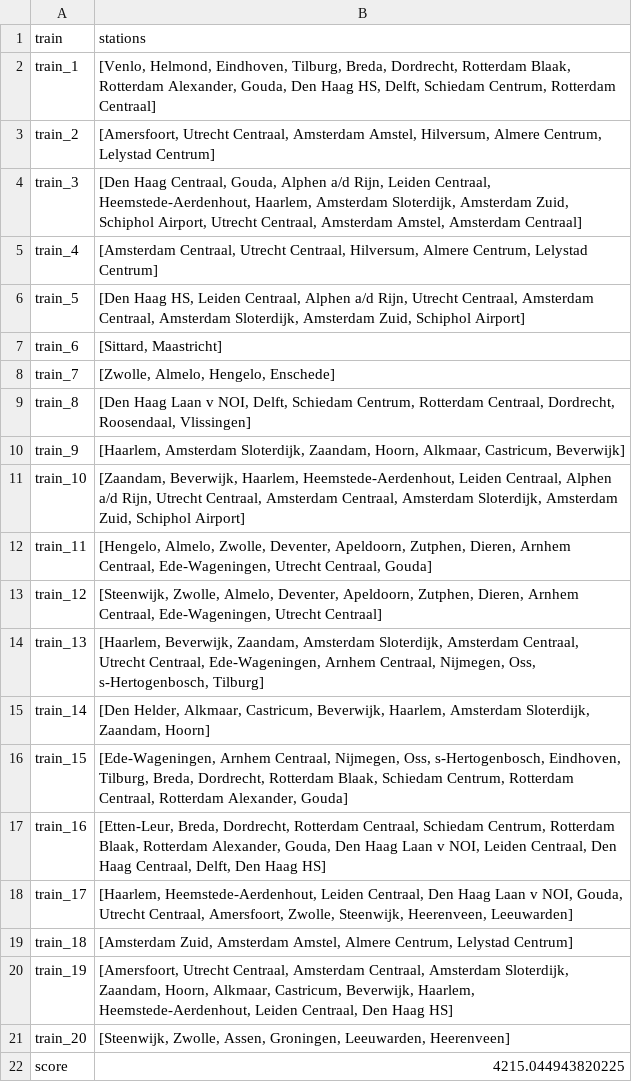
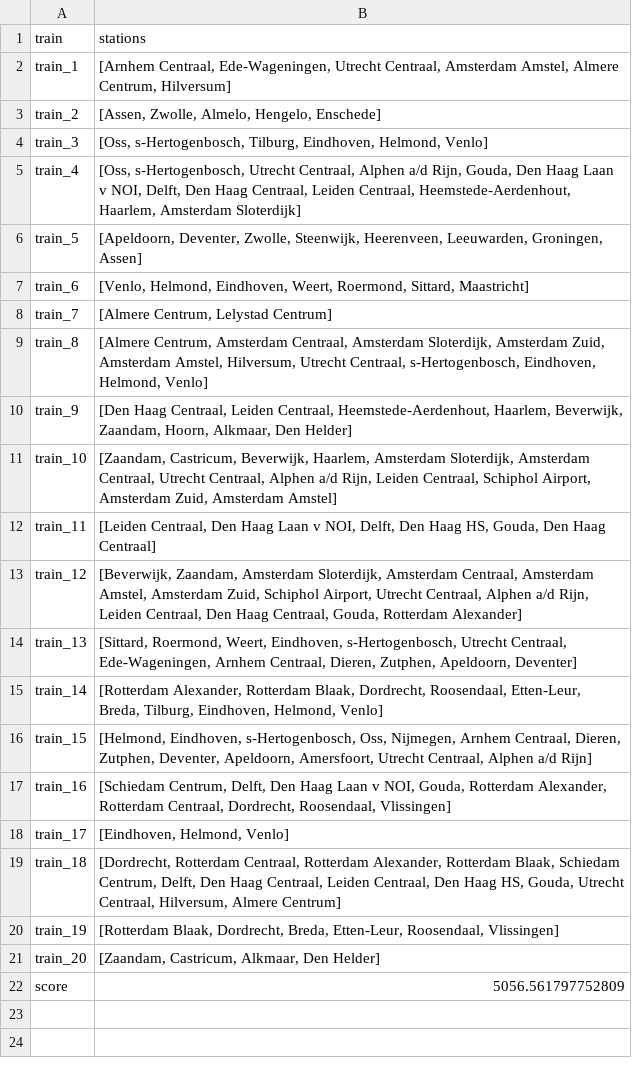
Before and after one commit to Jeteliens/RailNL, a CSV file: output1.csv, drawn as a sheet.

```diff
--- a/output1.csv
+++ b/output1.csv
@@ -1,22 +1,22 @@
 train,stations
-train_1,"[Venlo, Helmond, Eindhoven, Tilburg, Breda, Dordrecht, Rotterdam Blaak, Rotterdam Alexander, Gouda, Den Haag HS, Delft, Schiedam Centrum, Rotterdam Centraal]"
-train_2,"[Amersfoort, Utrecht Centraal, Amsterdam Amstel, Hilversum, Almere Centrum, Lelystad Centrum]"
-train_3,"[Den Haag Centraal, Gouda, Alphen a/d Rijn, Leiden Centraal, Heemstede-Aerdenhout, Haarlem, Amsterdam Sloterdijk, Amsterdam Zuid, Schiphol Airport, Utrecht Centraal, Amsterdam Amstel, Amsterdam Centraal]"
-train_4,"[Amsterdam Centraal, Utrecht Centraal, Hilversum, Almere Centrum, Lelystad Centrum]"
-train_5,"[Den Haag HS, Leiden Centraal, Alphen a/d Rijn, Utrecht Centraal, Amsterdam Centraal, Amsterdam Sloterdijk, Amsterdam Zuid, Schiphol Airport]"
-train_6,"[Sittard, Maastricht]"
-train_7,"[Zwolle, Almelo, Hengelo, Enschede]"
-train_8,"[Den Haag Laan v NOI, Delft, Schiedam Centrum, Rotterdam Centraal, Dordrecht, Roosendaal, Vlissingen]"
-train_9,"[Haarlem, Amsterdam Sloterdijk, Zaandam, Hoorn, Alkmaar, Castricum, Beverwijk]"
-train_10,"[Zaandam, Beverwijk, Haarlem, Heemstede-Aerdenhout, Leiden Centraal, Alphen a/d Rijn, Utrecht Centraal, Amsterdam Centraal, Amsterdam Sloterdijk, Amsterdam Zuid, Schiphol Airport]"
-train_11,"[Hengelo, Almelo, Zwolle, Deventer, Apeldoorn, Zutphen, Dieren, Arnhem Centraal, Ede-Wageningen, Utrecht Centraal, Gouda]"
-train_12,"[Steenwijk, Zwolle, Almelo, Deventer, Apeldoorn, Zutphen, Dieren, Arnhem Centraal, Ede-Wageningen, Utrecht Centraal]"
-train_13,"[Haarlem, Beverwijk, Zaandam, Amsterdam Sloterdijk, Amsterdam Centraal, Utrecht Centraal, Ede-Wageningen, Arnhem Centraal, Nijmegen, Oss, s-Hertogenbosch, Tilburg]"
-train_14,"[Den Helder, Alkmaar, Castricum, Beverwijk, Haarlem, Amsterdam Sloterdijk, Zaandam, Hoorn]"
-train_15,"[Ede-Wageningen, Arnhem Centraal, Nijmegen, Oss, s-Hertogenbosch, Eindhoven, Tilburg, Breda, Dordrecht, Rotterdam Blaak, Schiedam Centrum, Rotterdam Centraal, Rotterdam Alexander, Gouda]"
-train_16,"[Etten-Leur, Breda, Dordrecht, Rotterdam Centraal, Schiedam Centrum, Rotterdam Blaak, Rotterdam Alexander, Gouda, Den Haag Laan v NOI, Leiden Centraal, Den Haag Centraal, Delft, Den Haag HS]"
-train_17,"[Haarlem, Heemstede-Aerdenhout, Leiden Centraal, Den Haag Laan v NOI, Gouda, Utrecht Centraal, Amersfoort, Zwolle, Steenwijk, Heerenveen, Leeuwarden]"
-train_18,"[Amsterdam Zuid, Amsterdam Amstel, Almere Centrum, Lelystad Centrum]"
-train_19,"[Amersfoort, Utrecht Centraal, Amsterdam Centraal, Amsterdam Sloterdijk, Zaandam, Hoorn, Alkmaar, Castricum, Beverwijk, Haarlem, Heemstede-Aerdenhout, Leiden Centraal, Den Haag HS]"
-train_20,"[Steenwijk, Zwolle, Assen, Groningen, Leeuwarden, Heerenveen]"
-score,4215.044943820225
+train_1,"[Arnhem Centraal, Ede-Wageningen, Utrecht Centraal, Amsterdam Amstel, Almere Centrum, Hilversum]"
+train_2,"[Assen, Zwolle, Almelo, Hengelo, Enschede]"
+train_3,"[Oss, s-Hertogenbosch, Tilburg, Eindhoven, Helmond, Venlo]"
+train_4,"[Oss, s-Hertogenbosch, Utrecht Centraal, Alphen a/d Rijn, Gouda, Den Haag Laan v NOI, Delft, Den Haag Centraal, Leiden Centraal, Heemstede-Aerdenhout, Haarlem, Amsterdam Sloterdijk]"
+train_5,"[Apeldoorn, Deventer, Zwolle, Steenwijk, Heerenveen, Leeuwarden, Groningen, Assen]"
+train_6,"[Venlo, Helmond, Eindhoven, Weert, Roermond, Sittard, Maastricht]"
+train_7,"[Almere Centrum, Lelystad Centrum]"
+train_8,"[Almere Centrum, Amsterdam Centraal, Amsterdam Sloterdijk, Amsterdam Zuid, Amsterdam Amstel, Hilversum, Utrecht Centraal, s-Hertogenbosch, Eindhoven, Helmond, Venlo]"
+train_9,"[Den Haag Centraal, Leiden Centraal, Heemstede-Aerdenhout, Haarlem, Beverwijk, Zaandam, Hoorn, Alkmaar, Den Helder]"
+train_10,"[Zaandam, Castricum, Beverwijk, Haarlem, Amsterdam Sloterdijk, Amsterdam Centraal, Utrecht Centraal, Alphen a/d Rijn, Leiden Centraal, Schiphol Airport, Amsterdam Zuid, Amsterdam Amstel]"
+train_11,"[Leiden Centraal, Den Haag Laan v NOI, Delft, Den Haag HS, Gouda, Den Haag Centraal]"
+train_12,"[Beverwijk, Zaandam, Amsterdam Sloterdijk, Amsterdam Centraal, Amsterdam Amstel, Amsterdam Zuid, Schiphol Airport, Utrecht Centraal, Alphen a/d Rijn, Leiden Centraal, Den Haag Centraal, Gouda, Rotterdam Alexander]"
+train_13,"[Sittard, Roermond, Weert, Eindhoven, s-Hertogenbosch, Utrecht Centraal, Ede-Wageningen, Arnhem Centraal, Dieren, Zutphen, Apeldoorn, Deventer]"
+train_14,"[Rotterdam Alexander, Rotterdam Blaak, Dordrecht, Roosendaal, Etten-Leur, Breda, Tilburg, Eindhoven, Helmond, Venlo]"
+train_15,"[Helmond, Eindhoven, s-Hertogenbosch, Oss, Nijmegen, Arnhem Centraal, Dieren, Zutphen, Deventer, Apeldoorn, Amersfoort, Utrecht Centraal, Alphen a/d Rijn]"
+train_16,"[Schiedam Centrum, Delft, Den Haag Laan v NOI, Gouda, Rotterdam Alexander, Rotterdam Centraal, Dordrecht, Roosendaal, Vlissingen]"
+train_17,"[Eindhoven, Helmond, Venlo]"
+train_18,"[Dordrecht, Rotterdam Centraal, Rotterdam Alexander, Rotterdam Blaak, Schiedam Centrum, Delft, Den Haag Centraal, Leiden Centraal, Den Haag HS, Gouda, Utrecht Centraal, Hilversum, Almere Centrum]"
+train_19,"[Rotterdam Blaak, Dordrecht, Breda, Etten-Leur, Roosendaal, Vlissingen]"
+train_20,"[Zaandam, Castricum, Alkmaar, Den Helder]"
+score,5056.561797752809
```
Also changed, not shown: output2.csv, 4 other files.
